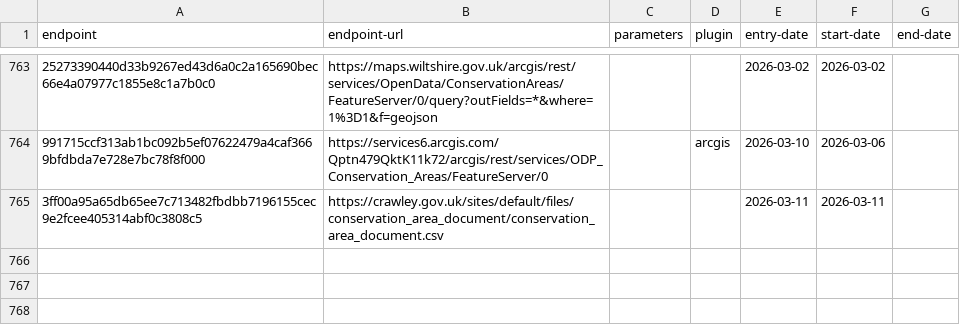
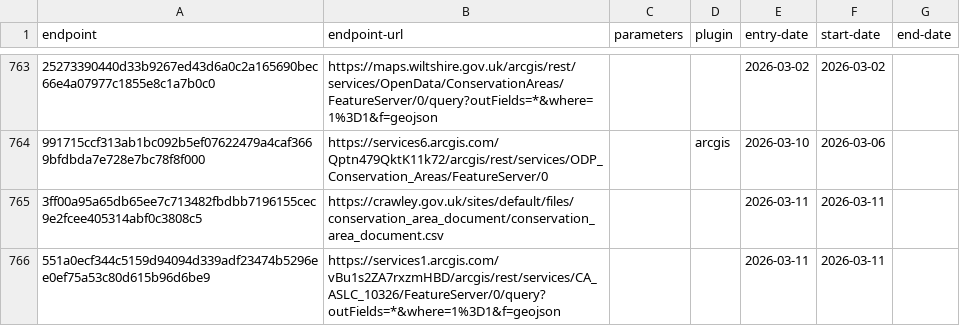
Before and after one commit to digital-land/config, a CSV file: collection/conservation-area/endpoint.csv, drawn as a sheet; only a part is shown, gaps mark what is left out; the diff names each change by its address in the sheet, - before the commit and + after, or states it on an @@ line.

```diff
--- a/collection/conservation-area/endpoint.csv
+++ b/collection/conservation-area/endpoint.csv
+row 766: 551a0ecf344c5159d94094d339adf23474b5296ee0ef75a53c80d615b96d6be9 | https://services1.arcgis.com/vBu1s2ZA7rxzmHBD/arcgis/rest/services/CA_ASLC_10326/FeatureServer/0/query?outFields=*&where=1%3D1&f=geojson |  |  | 2026-03-11 | 2026-03-11
```
Also changed, not shown: collection/conservation-area/source.csv, pipeline/conservation-area/entity-organisation.csv, 1 other file.
